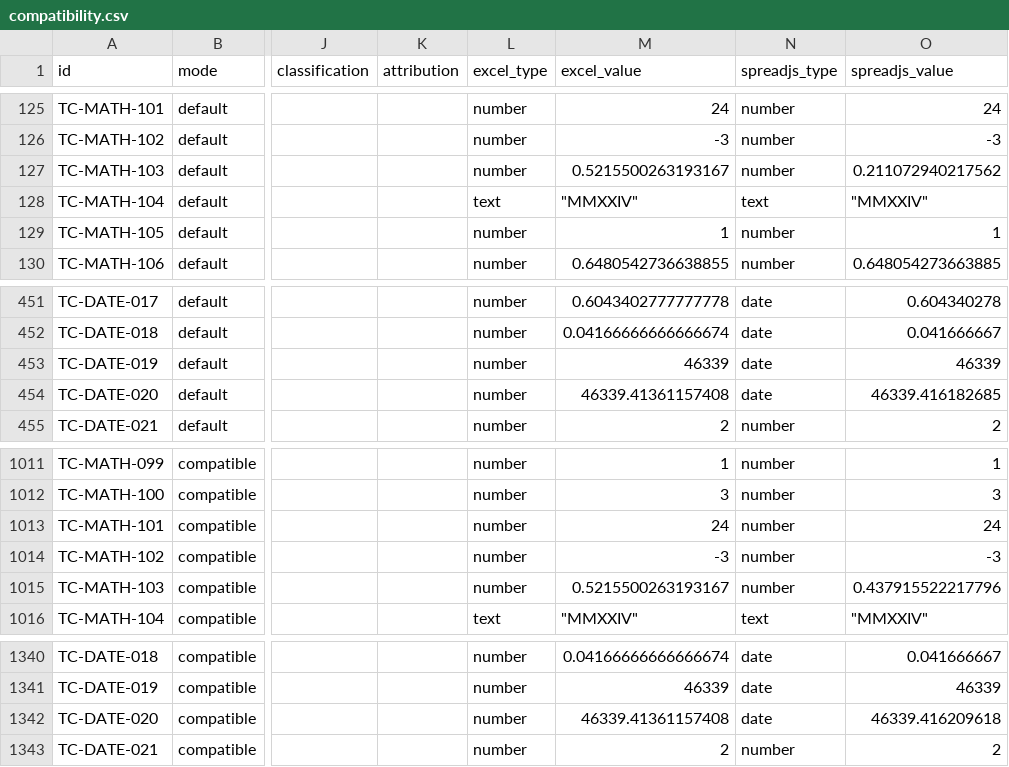
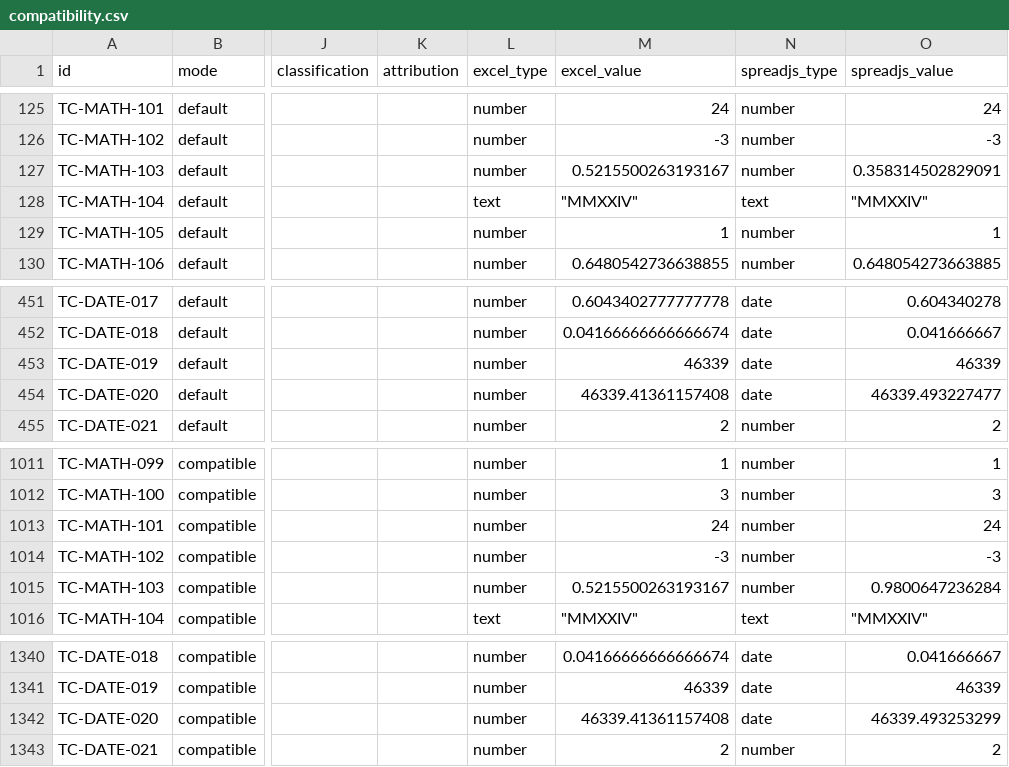
Before and after one commit to GrapeCityXA/spreadjs-excel-formula-lab, a CSV file: site/compatibility.csv, drawn as a sheet; only a part is shown, gaps mark what is left out; the diff names each change by its address in the sheet, - before the commit and + after, or states it on an @@ line.

```diff
--- a/site/compatibility.csv
+++ b/site/compatibility.csv
-O127 (spreadjs_value): 0.211072940217562
+O127 (spreadjs_value): 0.358314502829091
-O454 (spreadjs_value): 46339.416182685
+O454 (spreadjs_value): 46339.493227477
-O1015 (spreadjs_value): 0.437915522217796
+O1015 (spreadjs_value): 0.9800647236284
-O1342 (spreadjs_value): 46339.416209618
+O1342 (spreadjs_value): 46339.493253299
```
Also changed, not shown: 8 other files.
